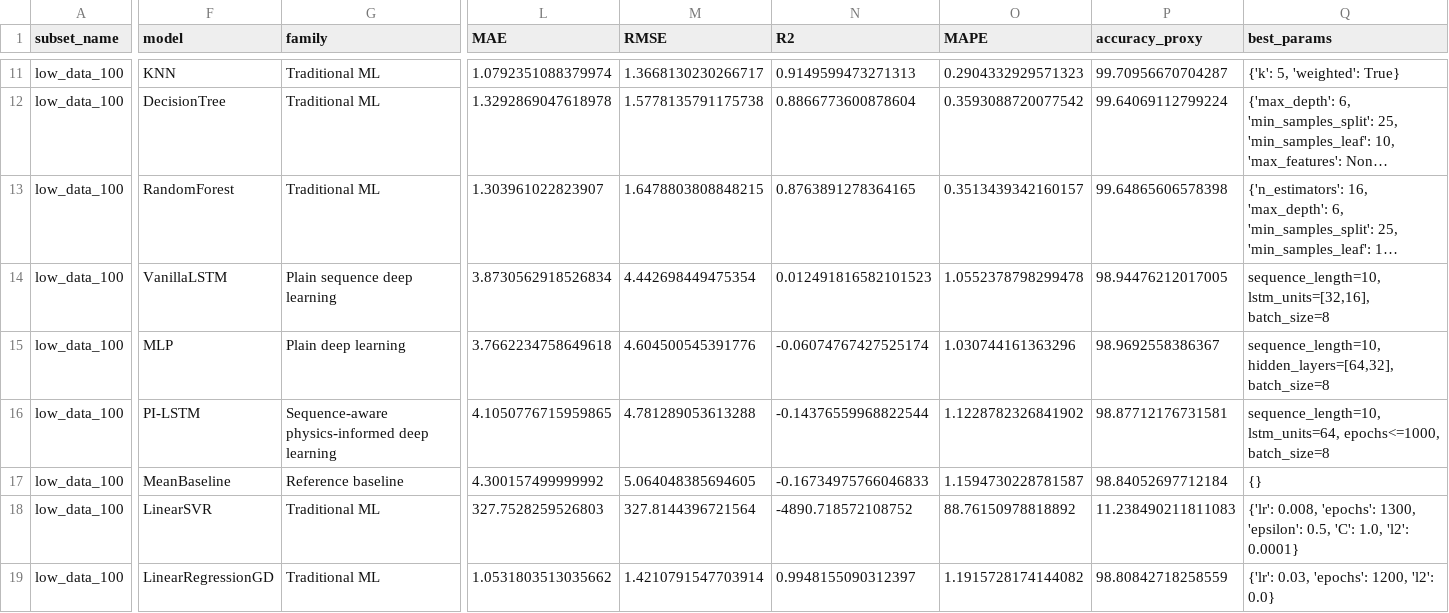
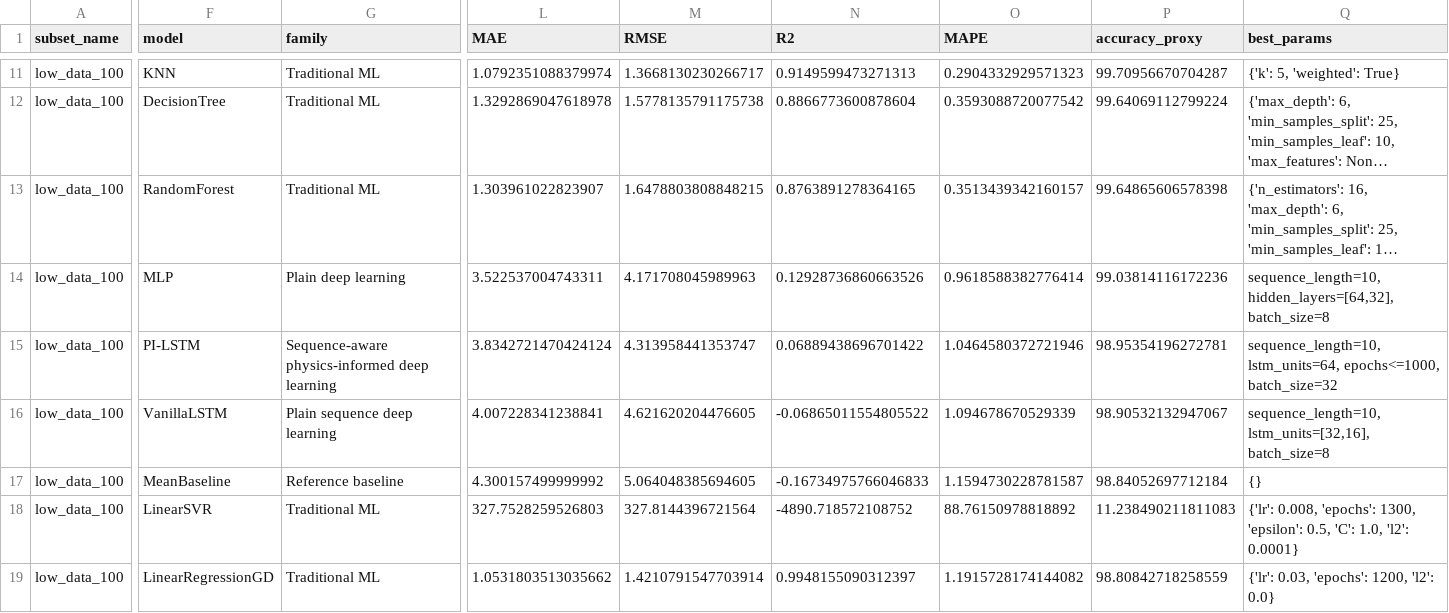
Before and after one commit to devinxhacker/DL_Mini_Proj_Heat_Exchange_Pred, a CSV file: version_2/results/low_data_metrics.csv, drawn as a sheet; only a part is shown, gaps mark what is left out; long unchanged cells end in …; the diff covers the shown part only; the diff names each change by its address in the sheet, - before the commit and + after, or states it on an @@ line.

```diff
--- a/version_2/results/low_data_metrics.csv
+++ b/version_2/results/low_data_metrics.csv
-F14 (model): VanillaLSTM
+F14 (model): MLP
-G14 (family): Plain sequence deep learning
+G14 (family): Plain deep learning
-L14 (MAE): 3.8730562918526834
+L14 (MAE): 3.522537004743311
-M14 (RMSE): 4.442698449475354
+M14 (RMSE): 4.171708045989963
-N14 (R2): 0.012491816582101523
+N14 (R2): 0.12928736860663526
-O14 (MAPE): 1.0552378798299478
+O14 (MAPE): 0.9618588382776414
-P14 (accuracy_proxy): 98.94476212017005
+P14 (accuracy_proxy): 99.03814116172236
-Q14 (best_params): sequence_length=10, lstm_units=[32,16], batch_size=8
+Q14 (best_params): sequence_length=10, hidden_layers=[64,32], batch_size=8
-F15 (model): MLP
+F15 (model): PI-LSTM
-G15 (family): Plain deep learning
+G15 (family): Sequence-aware physics-informed deep learning
-L15 (MAE): 3.7662234758649618
+L15 (MAE): 3.8342721470424124
-M15 (RMSE): 4.604500545391776
+M15 (RMSE): 4.313958441353747
-N15 (R2): -0.06074767427525174
+N15 (R2): 0.06889438696701422
-O15 (MAPE): 1.030744161363296
+O15 (MAPE): 1.0464580372721946
-P15 (accuracy_proxy): 98.9692558386367
+P15 (accuracy_proxy): 98.95354196272781
-Q15 (best_params): sequence_length=10, hidden_layers=[64,32], batch_size=8
+Q15 (best_params): sequence_length=10, lstm_units=64, epochs<=1000, batch_size=32
-F16 (model): PI-LSTM
+F16 (model): VanillaLSTM
-G16 (family): Sequence-aware physics-informed deep learning
+G16 (family): Plain sequence deep learning
-L16 (MAE): 4.1050776715959865
+L16 (MAE): 4.007228341238841
-M16 (RMSE): 4.781289053613288
+M16 (RMSE): 4.621620204476605
-N16 (R2): -0.14376559968822544
+N16 (R2): -0.06865011554805522
-O16 (MAPE): 1.1228782326841902
+O16 (MAPE): 1.094678670529339
-P16 (accuracy_proxy): 98.87712176731581
+P16 (accuracy_proxy): 98.90532132947067
-Q16 (best_params): sequence_length=10, lstm_units=64, epochs<=1000, batch_size=8
+Q16 (best_params): sequence_length=10, lstm_units=[32,16], batch_size=8
```
Also changed, not shown: 2 added rows, 2 removed rows and 13 edited cells elsewhere in this file, version_2/results/low_data_best_models.csv, version_2/results/low_data_predictions.csv, 5 other files.
